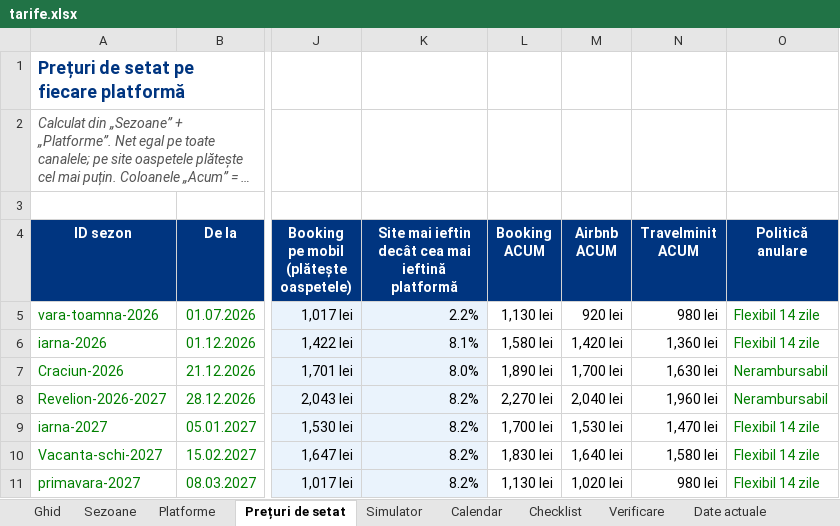
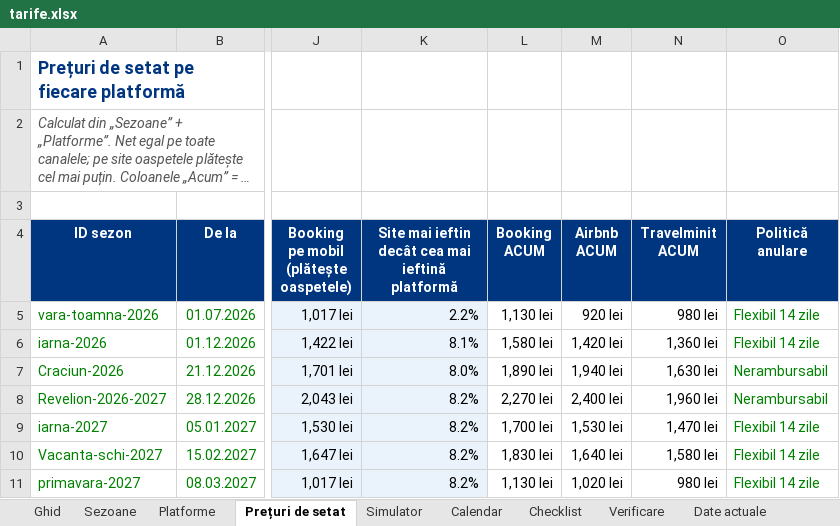
Before and after one commit to rezervari/Travel-Concept-Silver-Mountain, an Excel workbook: pricing/tarife.xlsx, sheet Prețuri de setat, drawn as a sheet; only a part is shown, gaps mark what is left out; long unchanged cells end in …; values as stored, in another font and other column widths than the file's, no borders; conditional formats not drawn; the diff names each change by its address in the sheet, - before the commit and + after, or states it on an @@ line.

```diff
--- a/pricing/tarife.xlsx (sheet Prețuri de setat)
+++ b/pricing/tarife.xlsx (sheet Prețuri de setat)
-M7 (Airbnb ACUM): 1,700 lei
+M7 (Airbnb ACUM): 1,940 lei
-M8 (Airbnb ACUM): 2,040 lei
+M8 (Airbnb ACUM): 2,400 lei
```
Also changed, not shown: sheet Date actuale, sheet Platforme, sheet Simulator, sheet Checklist, 4 other files.
